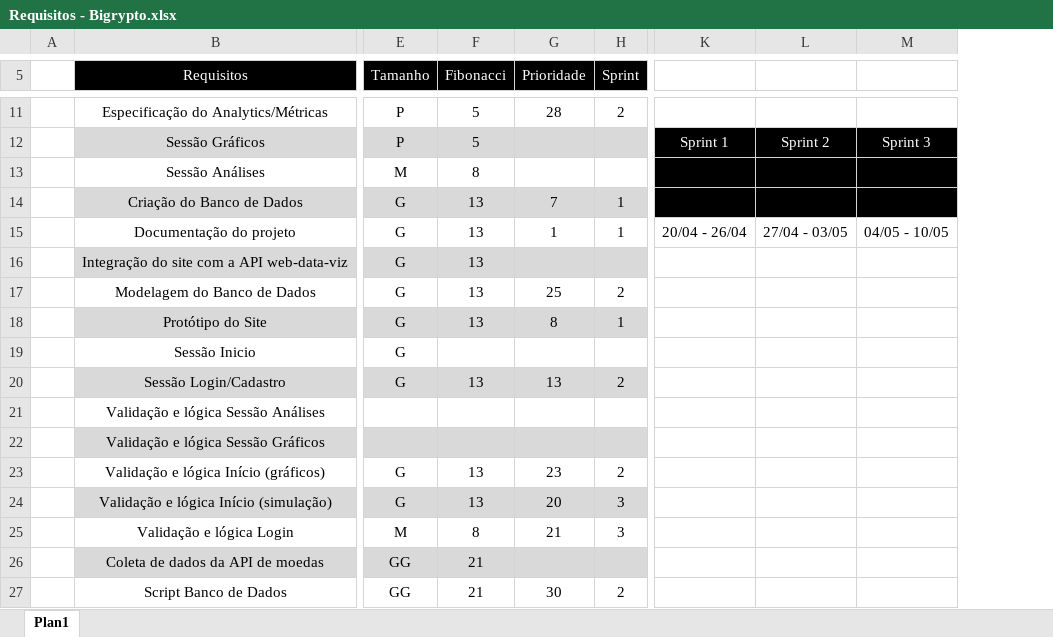
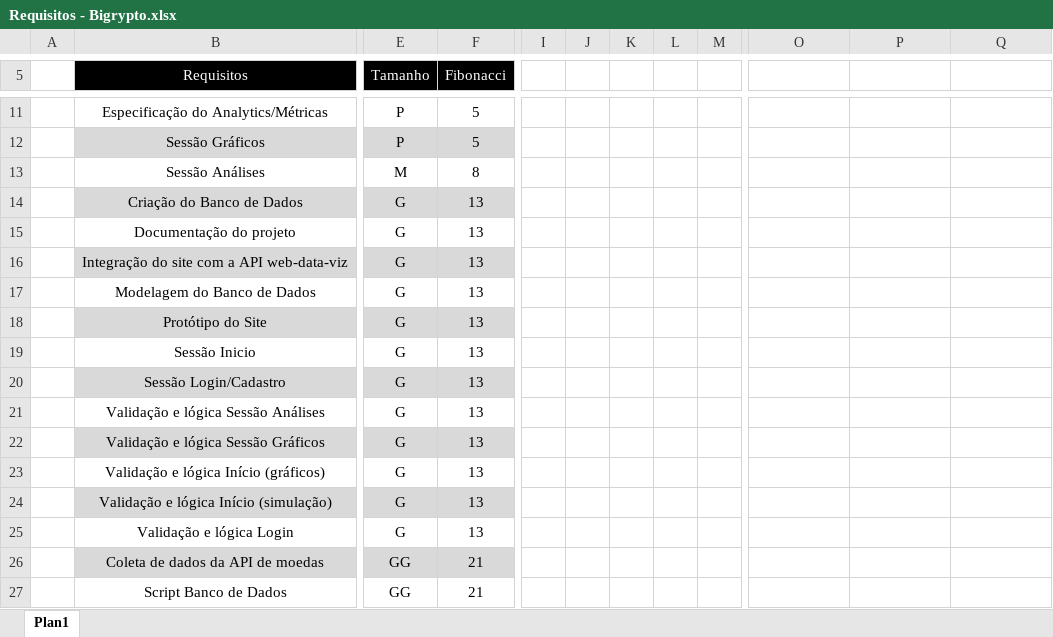
Before and after one commit to brunolimabh/bigrypto, an Excel workbook: documentacao/Requisitos - Bigrypto.xlsx, sheet Plan1, drawn as a sheet; only a part is shown, gaps mark what is left out; values as stored, in another font and other column widths than the file's, no borders; charts and pictures not drawn; removed rows and columns are numbered as before the commit, all else as after; the diff covers the shown part only; the diff names each change by its address in the sheet, - before the commit and + after, or states it on an @@ line.

```diff
--- a/documentacao/Requisitos - Bigrypto.xlsx (sheet Plan1)
+++ b/documentacao/Requisitos - Bigrypto.xlsx (sheet Plan1)
-column G (Prioridade), rows 11-27: 28 |  |  | 7 | 1 |  | 25 | 8 |  | 13 |  |  | 23 | 20 | 21 |  | 30
-column H (Sprint), rows 11-27: 2 |  |  | 1 | 1 |  | 2 | 1 |  | 2 |  |  | 2 | 3 | 3 |  | 2
+column I, empty
+column J, empty
+column K, empty
+column L, empty
+column M, empty
-O12: Sprint 1
+O12: (empty)
-O12:Q14 fill: #000000
+O12:Q14 fill: none
-P12: Sprint 2
+P12: (empty)
-Q12: Sprint 3
+Q12: (empty)
-O15: 20/04 - 26/04
+O15: (empty)
-P15: 27/04 - 03/05
+P15: (empty)
-Q15: 04/05 - 10/05
+Q15: (empty)
-F19 (Fibonacci): (empty)
+F19 (Fibonacci): 13
-E21:E22 (Tamanho): (empty)
+E21:E22 (Tamanho): G
-F21:F22 (Fibonacci): (empty)
+F21:F22 (Fibonacci): 13
-E25 (Tamanho): M
+E25 (Tamanho): G
-F25 (Fibonacci): 8
+F25 (Fibonacci): 13
```
Also changed, not shown: 1 added column, 31 edited cells and cell formats elsewhere in this sheet, charts or pictures, 11 other files.
